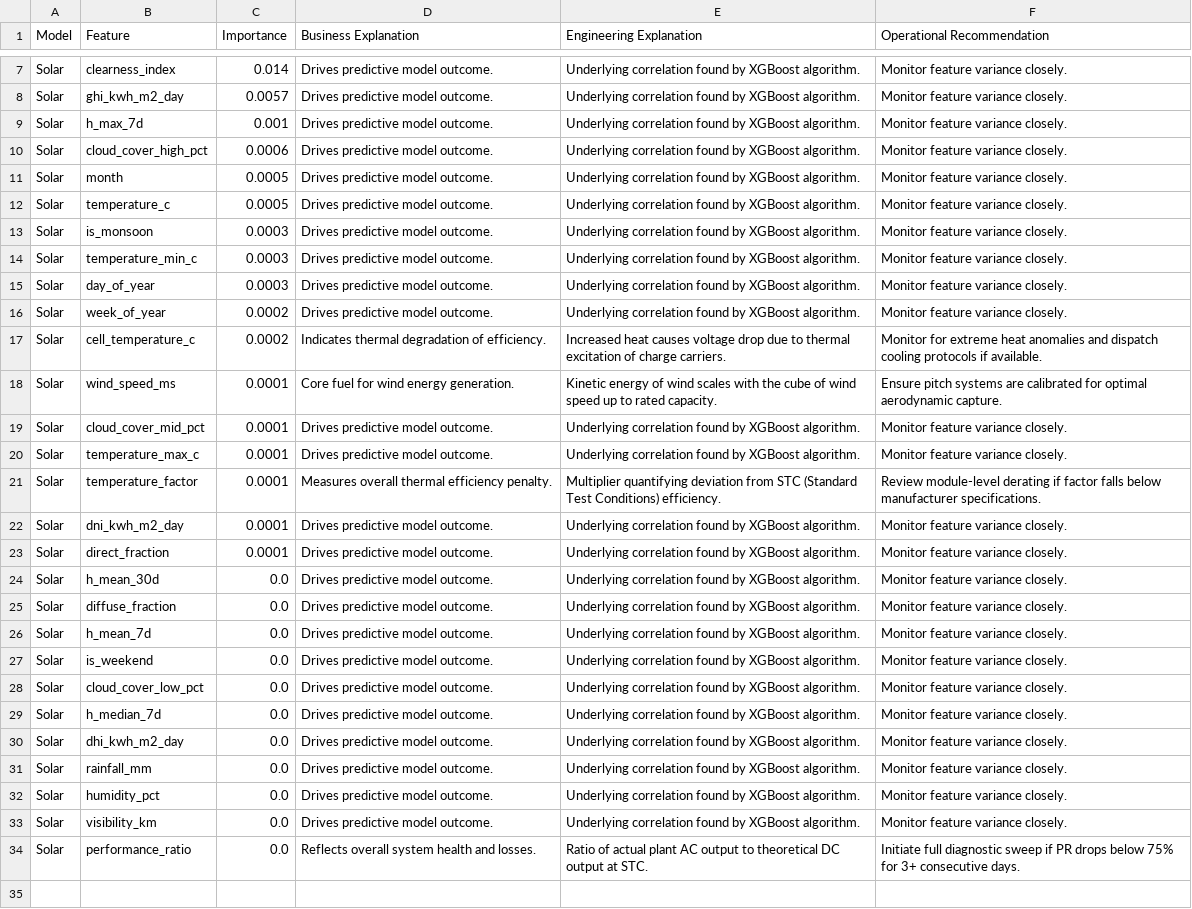
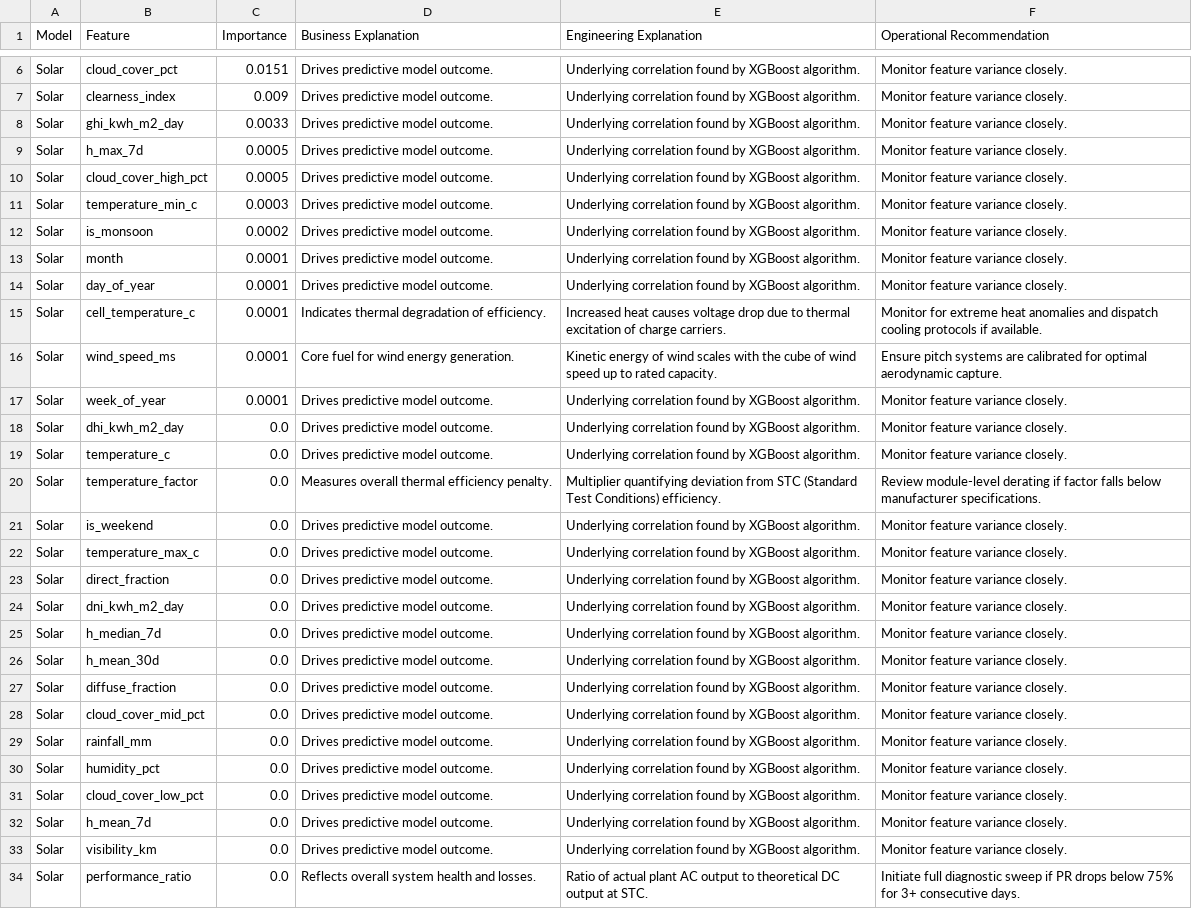
Before and after one commit to kirttiik/AI-Renewable-Energy-Intelligence-platform, a CSV file: reports/explainability/feature_importance_summary.csv, drawn as a sheet; only a part is shown, gaps mark what is left out; removed rows and columns are numbered as before the commit, all else as after; the diff covers the shown part only; the diff names each change by its address in the sheet, - before the commit and + after, or states it on an @@ line.

```diff
--- a/reports/explainability/feature_importance_summary.csv
+++ b/reports/explainability/feature_importance_summary.csv
+row 6: Solar | cloud_cover_pct | 0.0151 | Drives predictive model outcome. | Underlying correlation found by XGBoost algorithm. | Monitor feature variance closely.
-C7 (Importance): 0.014
+C7 (Importance): 0.009
-C8 (Importance): 0.0057
+C8 (Importance): 0.0033
-C9 (Importance): 0.001
+C9 (Importance): 0.0005
-C10 (Importance): 0.0006
+C10 (Importance): 0.0005
-row 11: Solar | month | 0.0005 | Drives predictive model outcome. | Underlying correlation found by XGBoost algorithm. | Monitor feature variance closely.
-row 12: Solar | temperature_c | 0.0005 | Drives predictive model outcome. | Underlying correlation found by XGBoost algorithm. | Monitor feature variance closely.
-row 13: Solar | is_monsoon | 0.0003 | Drives predictive model outcome. | Underlying correlation found by XGBoost algorithm. | Monitor feature variance closely.
+row 12: Solar | is_monsoon | 0.0002 | Drives predictive model outcome. | Underlying correlation found by XGBoost algorithm. | Monitor feature variance closely.
+row 13: Solar | month | 0.0001 | Drives predictive model outcome. | Underlying correlation found by XGBoost algorithm. | Monitor feature variance closely.
-C14 (Importance): 0.0003
+C14 (Importance): 0.0001
-row 16: Solar | week_of_year | 0.0002 | Drives predictive model outcome. | Underlying correlation found by XGBoost algorithm. | Monitor feature variance closely.
-C15 (Importance): 0.0002
+C15 (Importance): 0.0001
-B17 (Feature): cloud_cover_mid_pct
+B17 (Feature): week_of_year
@@ row 30 moved to row 18: Solar @@
-B19 (Feature): temperature_max_c
+B19 (Feature): temperature_c
-C19:C21 (Importance): 0.0001
+C19:C21 (Importance): 0.0
-B21 (Feature): dni_kwh_m2_day
+B21 (Feature): is_weekend
+row 22: Solar | temperature_max_c | 0.0 | Drives predictive model outcome. | Underlying correlation found by XGBoost algorithm. | Monitor feature variance closely.
-C23 (Importance): 0.0001
+C23 (Importance): 0.0
+row 24: Solar | dni_kwh_m2_day | 0.0 | Drives predictive model outcome. | Underlying correlation found by XGBoost algorithm. | Monitor feature variance closely.
@@ row 29 moved to row 25: Solar @@
-row 27: Solar | is_weekend | 0.0 | Drives predictive model outcome. | Underlying correlation found by XGBoost algorithm. | Monitor feature variance closely.
-B28 (Feature): cloud_cover_low_pct
+B28 (Feature): cloud_cover_mid_pct
+row 31: Solar | cloud_cover_low_pct | 0.0 | Drives predictive model outcome. | Underlying correlation found by XGBoost algorithm. | Monitor feature variance closely.
@@ row 26 moved to row 32: Solar @@
```
Also changed, not shown: 1 added row, 2 removed rows and 3 edited cells elsewhere in this file, data/raw/khavda_weather.csv, data/raw/khavda_weather_forecast.csv, 33 other files.
